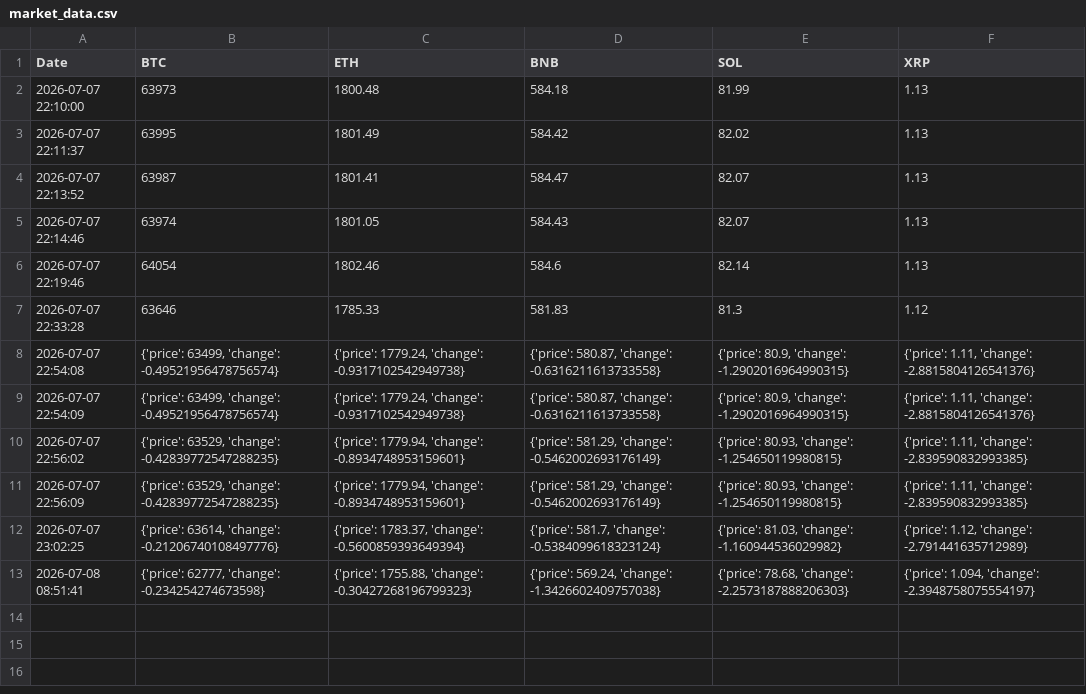
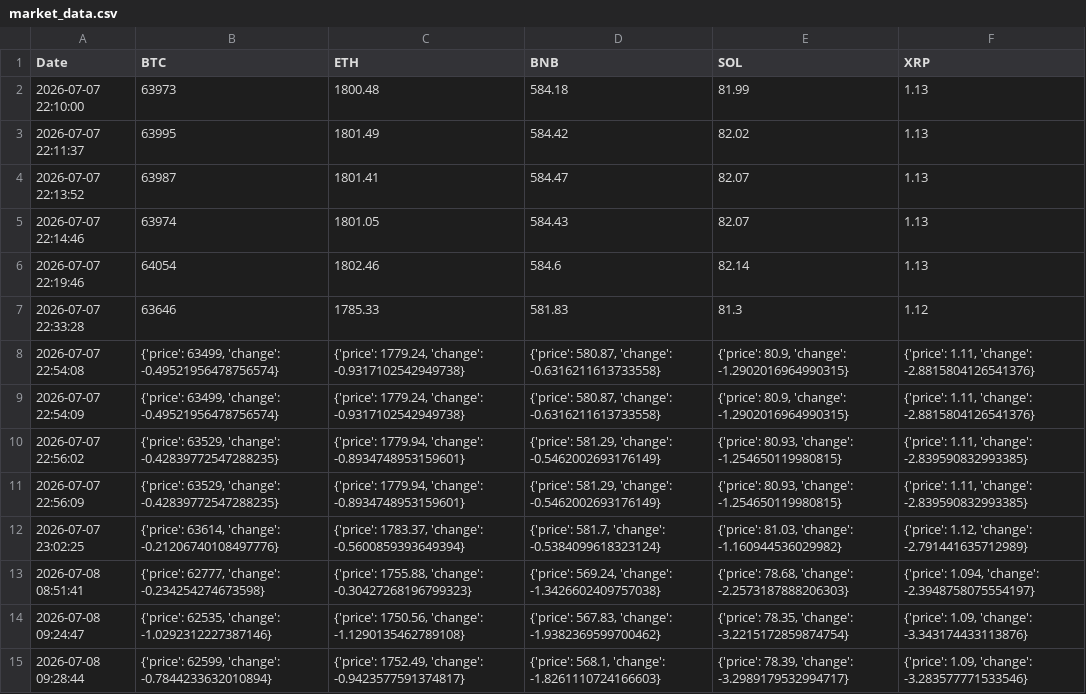
Before and after one commit to davidmain81-art/AI_Investment_Agent, a CSV file: logs/market_data.csv, drawn as a sheet.

```diff
--- a/logs/market_data.csv
+++ b/logs/market_data.csv
@@ -13 +13,3 @@ Date,BTC,ETH,BNB,SOL,XRP
 2026-07-08 08:51:41,"{'price': 62777, 'change': -0.234254274673598}","{'price': 1755.88, 'change': -0.30427268196799323}","{'price': 569.24, 'change': -1.3426602409757038}","{'price': 78.68, 'change': -2.2573187888206303}","{'price': 1.094, 'change': -2.3948758075554197}"
+2026-07-08 09:24:47,"{'price': 62535, 'change': -1.0292312227387146}","{'price': 1750.56, 'change': -1.1290135462789108}","{'price': 567.83, 'change': -1.9382369599700462}","{'price': 78.35, 'change': -3.2215172859874754}","{'price': 1.09, 'change': -3.343174433113876}"
+2026-07-08 09:28:44,"{'price': 62599, 'change': -0.7844233632010894}","{'price': 1752.49, 'change': -0.9423577591374817}","{'price': 568.1, 'change': -1.8261110724166603}","{'price': 78.39, 'change': -3.2989179532994717}","{'price': 1.09, 'change': -3.283577771533546}"
```
Also changed, not shown: 2 other files.
